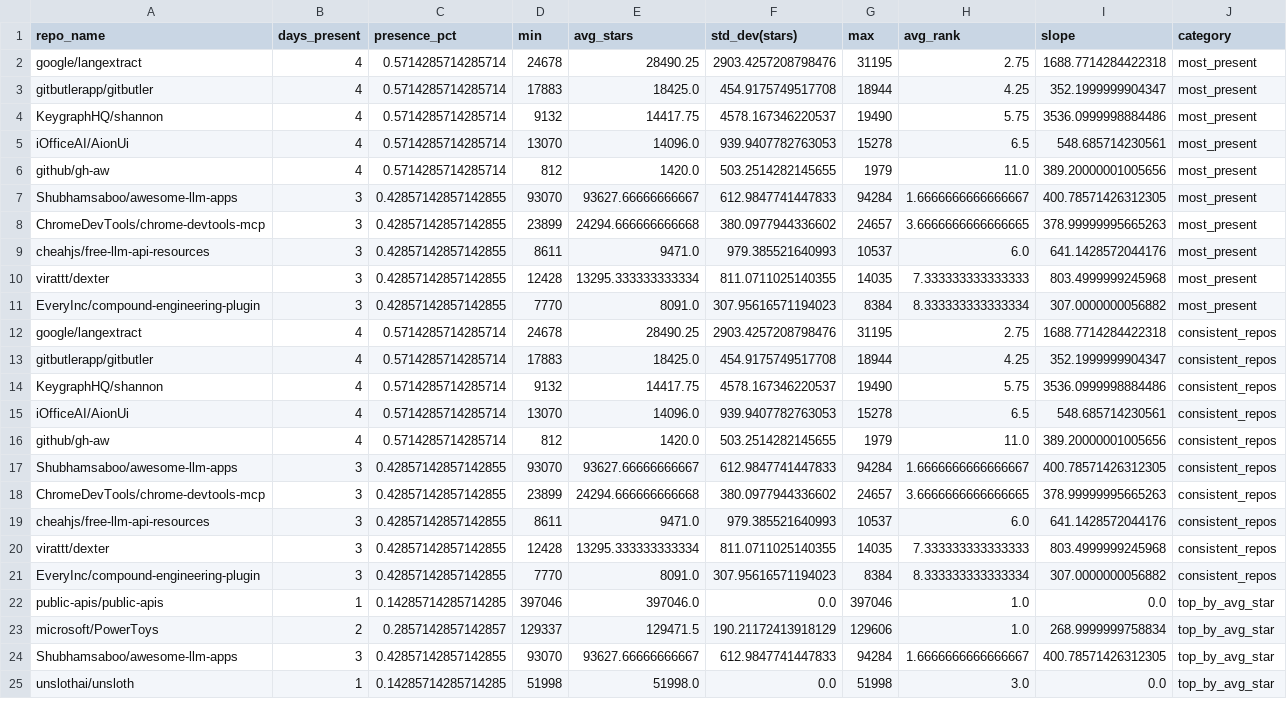
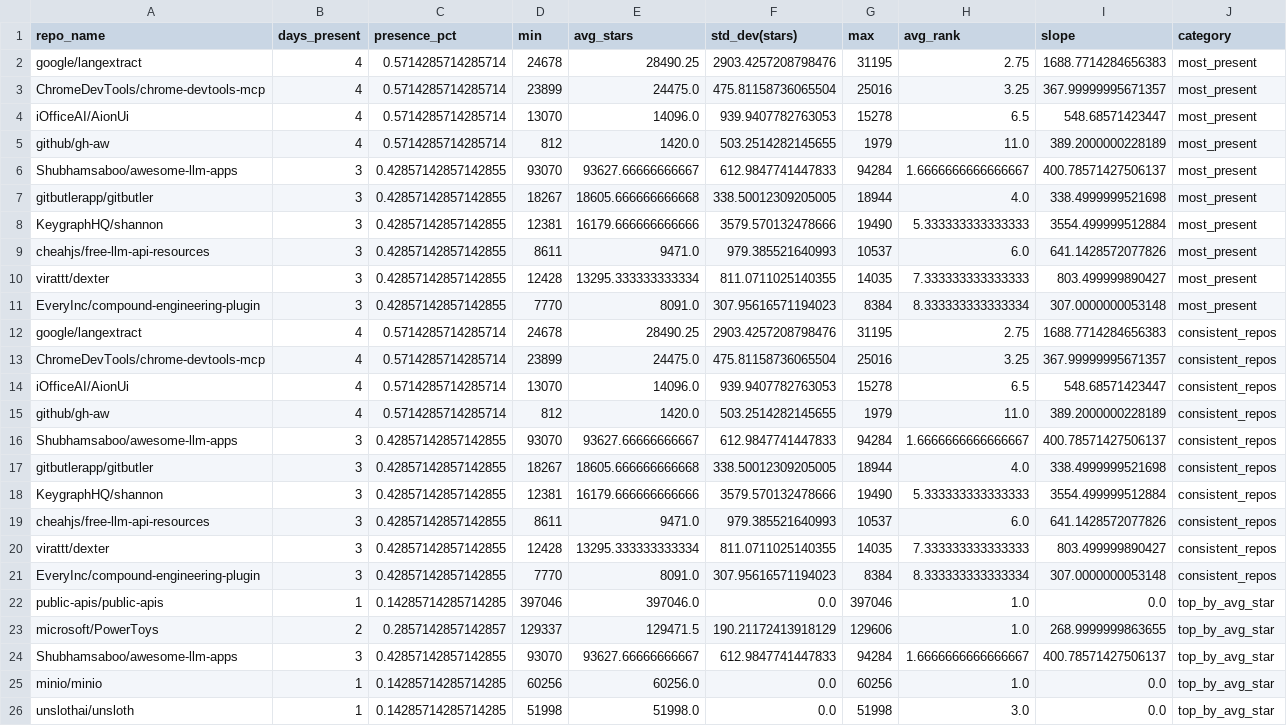
Before and after one commit to Sushil-Kumar-Sahoo/github_trending_tracker, a CSV file: outputs/analysis.csv, drawn as a sheet; only a part is shown; removed rows and columns are numbered as before the commit, all else as after; the diff covers the shown part only; the diff names each change by its address in the sheet, - before the commit and + after, or states it on an @@ line.

```diff
--- a/outputs/analysis.csv
+++ b/outputs/analysis.csv
-I2 (slope): 1688.7714284422318
+I2 (slope): 1688.7714284656383
-row 3: gitbutlerapp/gitbutler | 4 | 0.5714285714285714 | 17883 | 18425.0 | 454.9175749517708 | 18944 | 4.25 | 352.1999999904347 | most_present
-row 4: KeygraphHQ/shannon | 4 | 0.5714285714285714 | 9132 | 14417.75 | 4578.167346220537 | 19490 | 5.75 | 3536.0999998884486 | most_present
+row 3: ChromeDevTools/chrome-devtools-mcp | 4 | 0.5714285714285714 | 23899 | 24475.0 | 475.81158736065504 | 25016 | 3.25 | 367.99999995671357 | most_present
-I4 (slope): 548.685714230561
+I4 (slope): 548.68571423447
-I5 (slope): 389.20000001005656
+I5 (slope): 389.2000000228189
-I6 (slope): 400.78571426312305
+I6 (slope): 400.78571427506137
-row 8: ChromeDevTools/chrome-devtools-mcp | 3 | 0.42857142857142855 | 23899 | 24294.666666666668 | 380.0977944336602 | 24657 | 3.6666666666666665 | 378.99999995665263 | most_present
+row 7: gitbutlerapp/gitbutler | 3 | 0.42857142857142855 | 18267 | 18605.666666666668 | 338.50012309205005 | 18944 | 4.0 | 338.4999999521698 | most_present
+row 8: KeygraphHQ/shannon | 3 | 0.42857142857142855 | 12381 | 16179.666666666666 | 3579.570132478666 | 19490 | 5.333333333333333 | 3554.499999512884 | most_present
-I9 (slope): 641.1428572044176
+I9 (slope): 641.1428572077826
-I10 (slope): 803.4999999245968
+I10 (slope): 803.499999890427
-I11 (slope): 307.0000000056882
+I11 (slope): 307.0000000053148
-I12 (slope): 1688.7714284422318
+I12 (slope): 1688.7714284656383
-row 13: gitbutlerapp/gitbutler | 4 | 0.5714285714285714 | 17883 | 18425.0 | 454.9175749517708 | 18944 | 4.25 | 352.1999999904347 | consistent_repos
-row 14: KeygraphHQ/shannon | 4 | 0.5714285714285714 | 9132 | 14417.75 | 4578.167346220537 | 19490 | 5.75 | 3536.0999998884486 | consistent_repos
+row 13: ChromeDevTools/chrome-devtools-mcp | 4 | 0.5714285714285714 | 23899 | 24475.0 | 475.81158736065504 | 25016 | 3.25 | 367.99999995671357 | consistent_repos
-I14 (slope): 548.685714230561
+I14 (slope): 548.68571423447
-I15 (slope): 389.20000001005656
+I15 (slope): 389.2000000228189
-I16 (slope): 400.78571426312305
+I16 (slope): 400.78571427506137
-row 18: ChromeDevTools/chrome-devtools-mcp | 3 | 0.42857142857142855 | 23899 | 24294.666666666668 | 380.0977944336602 | 24657 | 3.6666666666666665 | 378.99999995665263 | consistent_repos
+row 17: gitbutlerapp/gitbutler | 3 | 0.42857142857142855 | 18267 | 18605.666666666668 | 338.50012309205005 | 18944 | 4.0 | 338.4999999521698 | consistent_repos
+row 18: KeygraphHQ/shannon | 3 | 0.42857142857142855 | 12381 | 16179.666666666666 | 3579.570132478666 | 19490 | 5.333333333333333 | 3554.499999512884 | consistent_repos
-I19 (slope): 641.1428572044176
+I19 (slope): 641.1428572077826
-I20 (slope): 803.4999999245968
+I20 (slope): 803.499999890427
-I21 (slope): 307.0000000056882
+I21 (slope): 307.0000000053148
-I23 (slope): 268.9999999758834
+I23 (slope): 268.9999999863655
-I24 (slope): 400.78571426312305
+I24 (slope): 400.78571427506137
+row 25: minio/minio | 1 | 0.14285714285714285 | 60256 | 60256.0 | 0.0 | 60256 | 1.0 | 0.0 | top_by_avg_star
```
Also changed, not shown: 1 added row, 2 removed rows and 8 edited cells elsewhere in this file, 2 other files.
